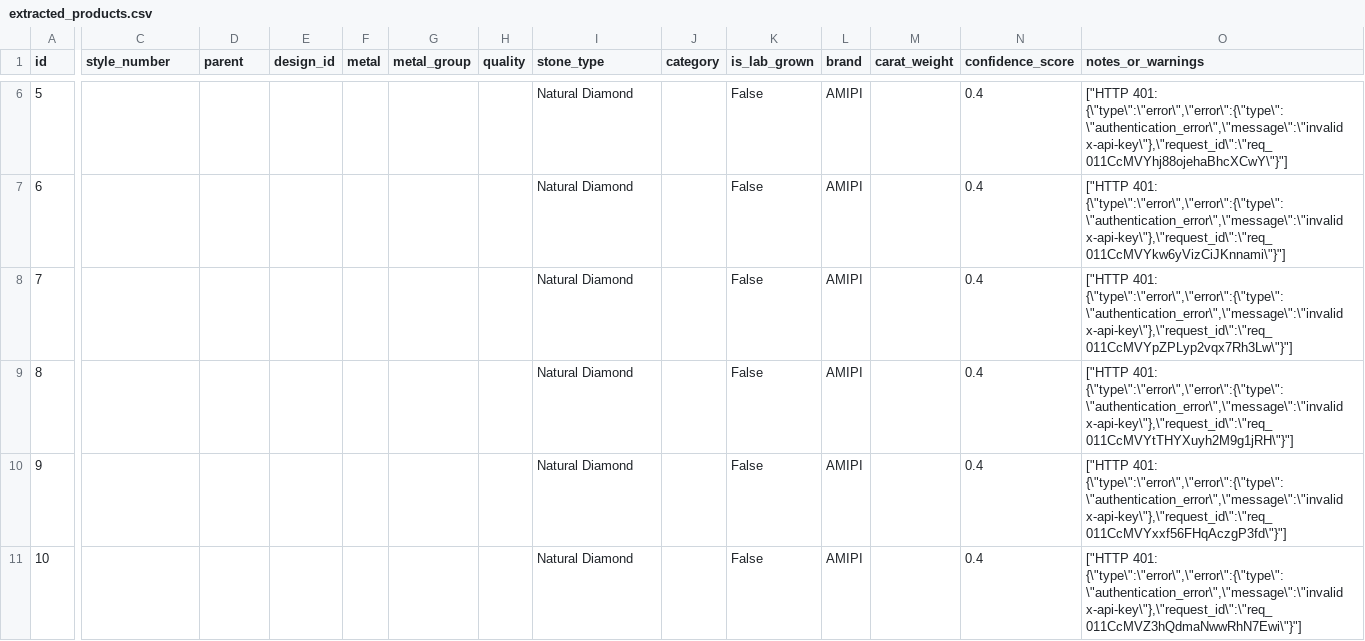
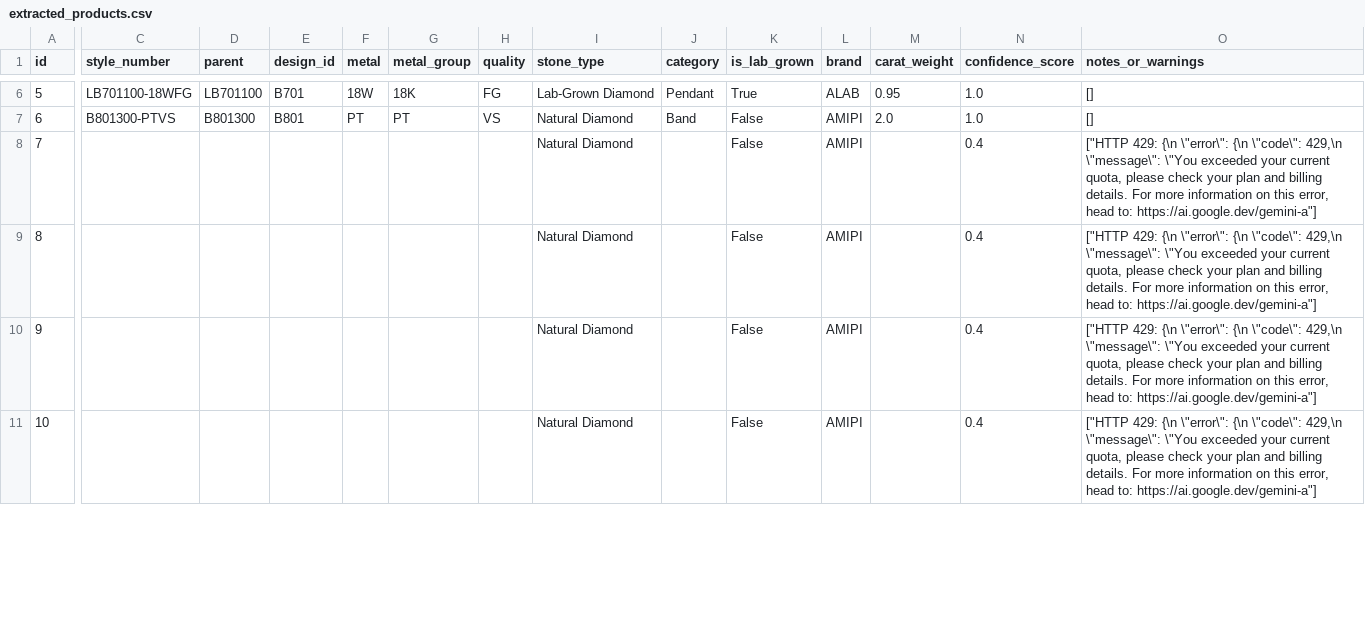
Before and after one commit to chundawat-h/AMIPI_Project_1_Product_Data_Extractor, a CSV file: outputs/extracted_products.csv, drawn as a sheet; only a part is shown, gaps mark what is left out; the diff covers the shown part only; the diff names each change by its address in the sheet, - before the commit and + after, or states it on an @@ line.

Commit message:
change model Anthropic to Google Gemini for the free tier usage in extractor.py

```diff
--- a/outputs/extracted_products.csv
+++ b/outputs/extracted_products.csv
-C6 (style_number): (empty)
+C6 (style_number): LB701100-18WFG
-D6 (parent): (empty)
+D6 (parent): LB701100
-E6 (design_id): (empty)
+E6 (design_id): B701
-F6 (metal): (empty)
+F6 (metal): 18W
-G6 (metal_group): (empty)
+G6 (metal_group): 18K
-H6 (quality): (empty)
+H6 (quality): FG
-I6 (stone_type): Natural Diamond
+I6 (stone_type): Lab-Grown Diamond
-J6 (category): (empty)
+J6 (category): Pendant
-K6 (is_lab_grown): False
+K6 (is_lab_grown): True
-L6 (brand): AMIPI
+L6 (brand): ALAB
-M6 (carat_weight): (empty)
+M6 (carat_weight): 0.95
-N6:N7 (confidence_score): 0.4
+N6:N7 (confidence_score): 1.0
-O6 (notes_or_warnings): ["HTTP 401: {\"type\":\"error\",\"error\":{\"type\":\"authentication_error\",\"message\":\"invalid x-api-key\"},\"request_id\":\"req_011CcMVYhj88ojehaBhcXCwY\"}"]
+O6 (notes_or_warnings): []
-C7 (style_number): (empty)
+C7 (style_number): B801300-PTVS
-D7 (parent): (empty)
+D7 (parent): B801300
-E7 (design_id): (empty)
+E7 (design_id): B801
-F7 (metal): (empty)
+F7 (metal): PT
-G7 (metal_group): (empty)
+G7 (metal_group): PT
-H7 (quality): (empty)
+H7 (quality): VS
-J7 (category): (empty)
+J7 (category): Band
-M7 (carat_weight): (empty)
+M7 (carat_weight): 2.0
-O7 (notes_or_warnings): ["HTTP 401: {\"type\":\"error\",\"error\":{\"type\":\"authentication_error\",\"message\":\"invalid x-api-key\"},\"request_id\":\"req_011CcMVYkw6yVizCiJKnnami\"}"]
+O7 (notes_or_warnings): []
-O8 (notes_or_warnings): ["HTTP 401: {\"type\":\"error\",\"error\":{\"type\":\"authentication_error\",\"message\":\"invalid x-api-key\"},\"request_id\":\"req_011CcMVYpZPLyp2vqx7Rh3Lw\"}"]
+O8 (notes_or_warnings): ["HTTP 429: {\n \"error\": {\n \"code\": 429,\n \"message\": \"You exceeded your current quota, please check your plan and billing details. For more information on this error, head to: https://ai.google.dev/gemini-a"]
-O9 (notes_or_warnings): ["HTTP 401: {\"type\":\"error\",\"error\":{\"type\":\"authentication_error\",\"message\":\"invalid x-api-key\"},\"request_id\":\"req_011CcMVYtTHYXuyh2M9g1jRH\"}"]
+O9 (notes_or_warnings): ["HTTP 429: {\n \"error\": {\n \"code\": 429,\n \"message\": \"You exceeded your current quota, please check your plan and billing details. For more information on this error, head to: https://ai.google.dev/gemini-a"]
-O10 (notes_or_warnings): ["HTTP 401: {\"type\":\"error\",\"error\":{\"type\":\"authentication_error\",\"message\":\"invalid x-api-key\"},\"request_id\":\"req_011CcMVYxxf56FHqAczgP3fd\"}"]
+O10 (notes_or_warnings): ["HTTP 429: {\n \"error\": {\n \"code\": 429,\n \"message\": \"You exceeded your current quota, please check your plan and billing details. For more information on this error, head to: https://ai.google.dev/gemini-a"]
-O11 (notes_or_warnings): ["HTTP 401: {\"type\":\"error\",\"error\":{\"type\":\"authentication_error\",\"message\":\"invalid x-api-key\"},\"request_id\":\"req_011CcMVZ3hQdmaNwwRhN7Ewi\"}"]
+O11 (notes_or_warnings): ["HTTP 429: {\n \"error\": {\n \"code\": 429,\n \"message\": \"You exceeded your current quota, please check your plan and billing details. For more information on this error, head to: https://ai.google.dev/gemini-a"]
```
Also changed, not shown: 40 edited cells elsewhere in this file, 2 other files.
